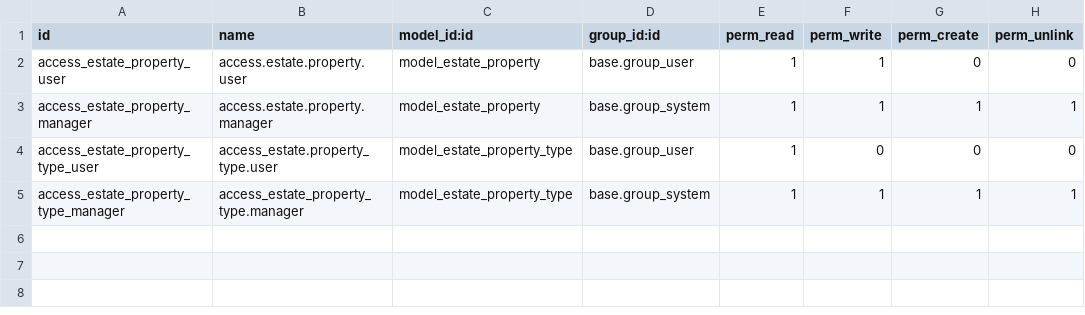
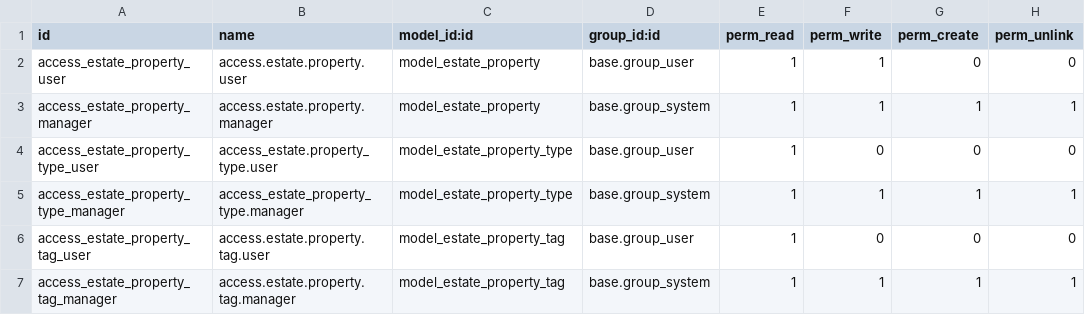
Before and after one commit to livi83/estate_addon, a CSV file: security/ir.model.access.csv, drawn as a sheet.

Commit message:
Property tag

```diff
--- a/security/ir.model.access.csv
+++ b/security/ir.model.access.csv
@@ -5 +5,3 @@ access_estate_property_type_user,access_estate.property_type.user,model_estate_p
 access_estate_property_type_manager,access_estate_property_type.manager,model_estate_property_type,base.group_system,1,1,1,1
+access_estate_property_tag_user,access.estate.property.tag.user,model_estate_property_tag,base.group_user,1,0,0,0
+access_estate_property_tag_manager,access.estate.property.tag.manager,model_estate_property_tag,base.group_system,1,1,1,1
```
Also changed, not shown: 7 other files.
